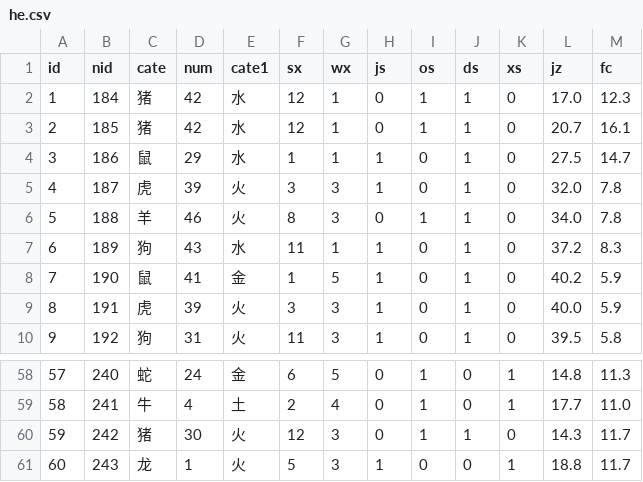
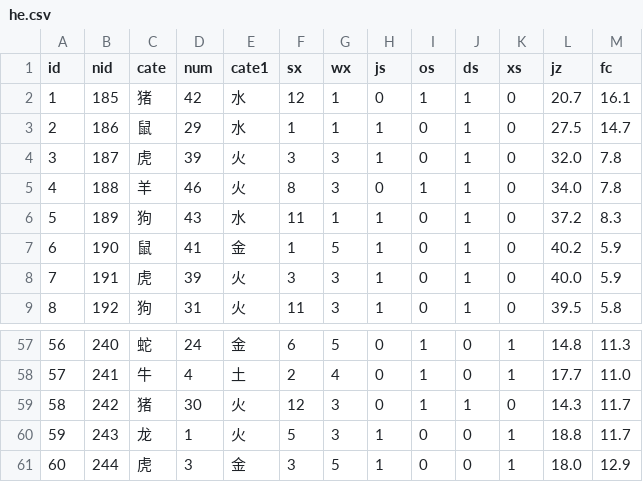
Before and after one commit to hah12345670/test, a CSV file: he.csv, drawn as a sheet; only a part is shown, gaps mark what is left out; removed rows and columns are numbered as before the commit, all else as after; the diff names each change by its address in the sheet, - before the commit and + after, or states it on an @@ line.

```diff
--- a/he.csv
+++ b/he.csv
-row 2: 1 | 184 | 猪 | 42 | 水 | 12 | 1 | 0 | 1 | 1 | 0 | 17.0 | 12.3
@@ column A (id) renumbered between rows 2 and 60 @@
+row 61: 60 | 244 | 虎 | 3 | 金 | 3 | 5 | 1 | 0 | 0 | 1 | 18.0 | 12.9
```
Also changed, not shown: k8.csv, 45 other files.
